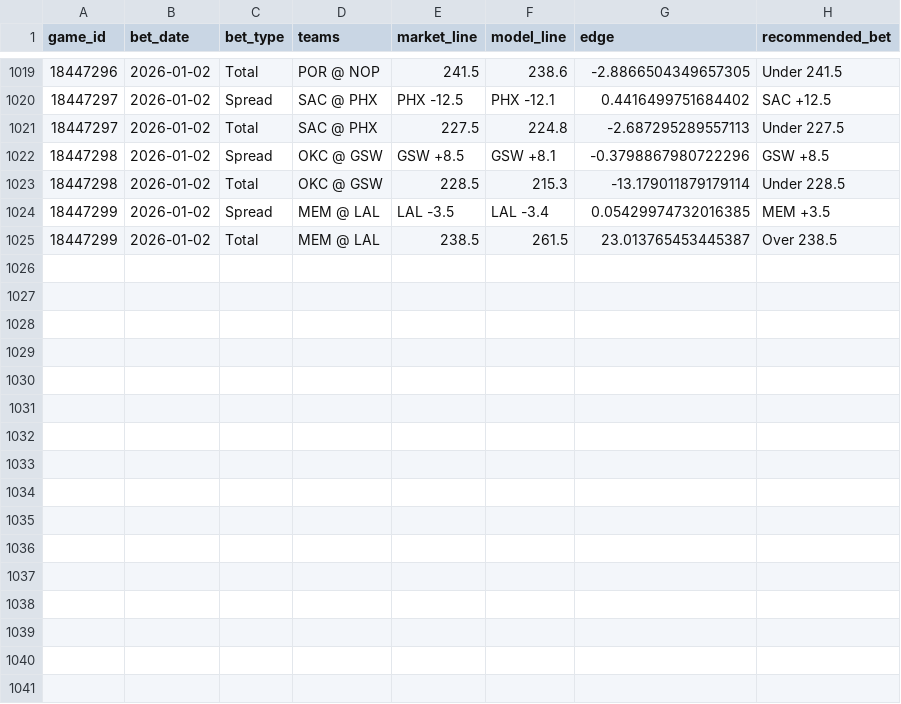
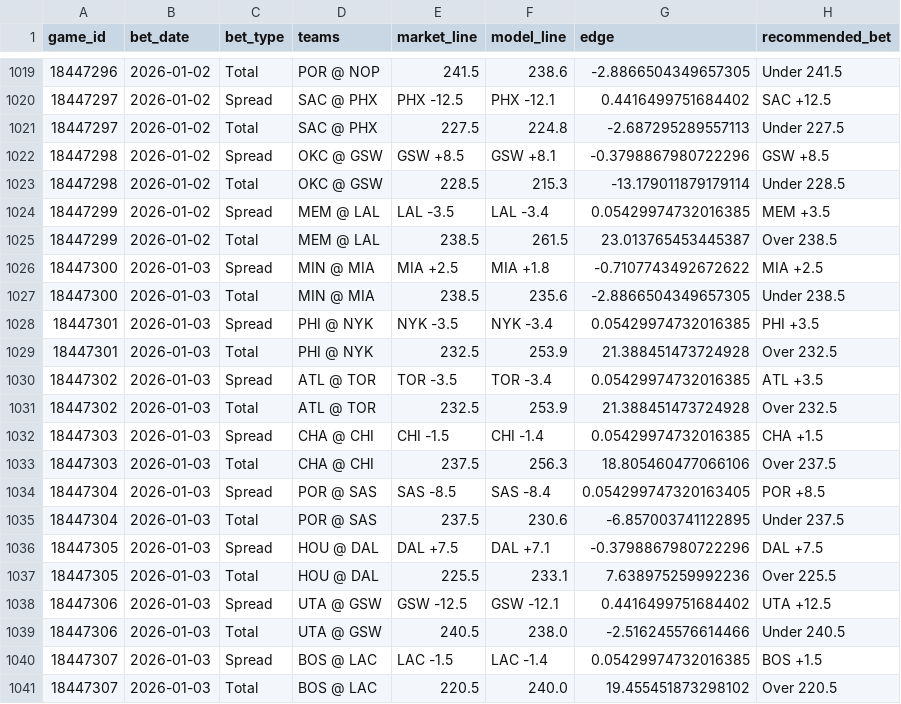
Before and after one commit to deltonsmith/nba-srs, a CSV file: data/bets/bets_master.csv, drawn as a sheet; only a part is shown, gaps mark what is left out; the diff names each change by its address in the sheet, - before the commit and + after, or states it on an @@ line.

```diff
--- a/data/bets/bets_master.csv
+++ b/data/bets/bets_master.csv
+row 1026: 18447300 | 2026-01-03 | Spread | MIN @ MIA | MIA +2.5 | MIA +1.8 | -0.7107743492672622 | MIA +2.5
+row 1027: 18447300 | 2026-01-03 | Total | MIN @ MIA | 238.5 | 235.6 | -2.8866504349657305 | Under 238.5
+row 1028: 18447301 | 2026-01-03 | Spread | PHI @ NYK | NYK -3.5 | NYK -3.4 | 0.05429974732016385 | PHI +3.5
+row 1029: 18447301 | 2026-01-03 | Total | PHI @ NYK | 232.5 | 253.9 | 21.388451473724928 | Over 232.5
+row 1030: 18447302 | 2026-01-03 | Spread | ATL @ TOR | TOR -3.5 | TOR -3.4 | 0.05429974732016385 | ATL +3.5
+row 1031: 18447302 | 2026-01-03 | Total | ATL @ TOR | 232.5 | 253.9 | 21.388451473724928 | Over 232.5
+row 1032: 18447303 | 2026-01-03 | Spread | CHA @ CHI | CHI -1.5 | CHI -1.4 | 0.05429974732016385 | CHA +1.5
+row 1033: 18447303 | 2026-01-03 | Total | CHA @ CHI | 237.5 | 256.3 | 18.805460477066106 | Over 237.5
+row 1034: 18447304 | 2026-01-03 | Spread | POR @ SAS | SAS -8.5 | SAS -8.4 | 0.054299747320163405 | POR +8.5
+row 1035: 18447304 | 2026-01-03 | Total | POR @ SAS | 237.5 | 230.6 | -6.857003741122895 | Under 237.5
+row 1036: 18447305 | 2026-01-03 | Spread | HOU @ DAL | DAL +7.5 | DAL +7.1 | -0.3798867980722296 | DAL +7.5
+row 1037: 18447305 | 2026-01-03 | Total | HOU @ DAL | 225.5 | 233.1 | 7.638975259992236 | Over 225.5
+row 1038: 18447306 | 2026-01-03 | Spread | UTA @ GSW | GSW -12.5 | GSW -12.1 | 0.4416499751684402 | UTA +12.5
+row 1039: 18447306 | 2026-01-03 | Total | UTA @ GSW | 240.5 | 238.0 | -2.516245576614466 | Under 240.5
+row 1040: 18447307 | 2026-01-03 | Spread | BOS @ LAC | LAC -1.5 | LAC -1.4 | 0.05429974732016385 | BOS +1.5
+row 1041: 18447307 | 2026-01-03 | Total | BOS @ LAC | 220.5 | 240.0 | 19.455451873298102 | Over 220.5
```
Also changed, not shown: 2 other files.
